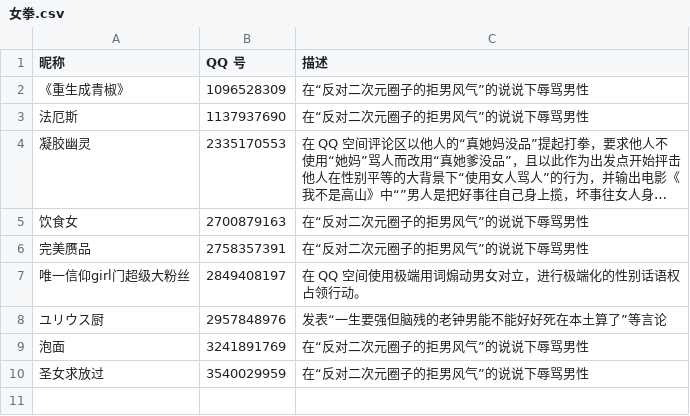
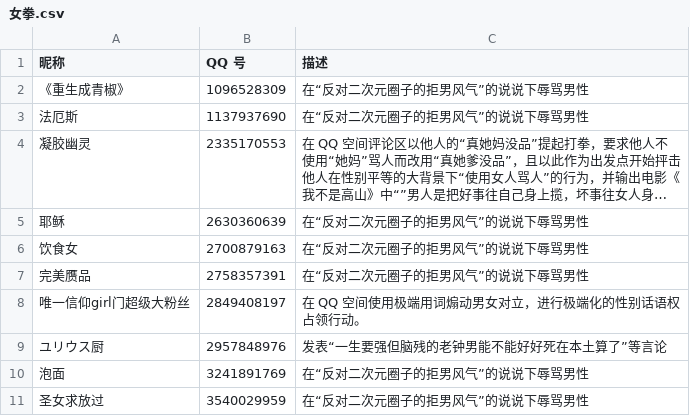
Before and after one commit to blacklisting/qq, a CSV file: 女拳.csv, drawn as a sheet; long unchanged cells end in …; the diff names each change by its address in the sheet, - before the commit and + after, or states it on an @@ line.

Commit message:
Update with a comment just seen.

```diff
--- a/女拳.csv
+++ b/女拳.csv
+row 5: 耶稣 | 2630360639 | 在“反对二次元圈子的拒男风气”的说说下辱骂男性
```
